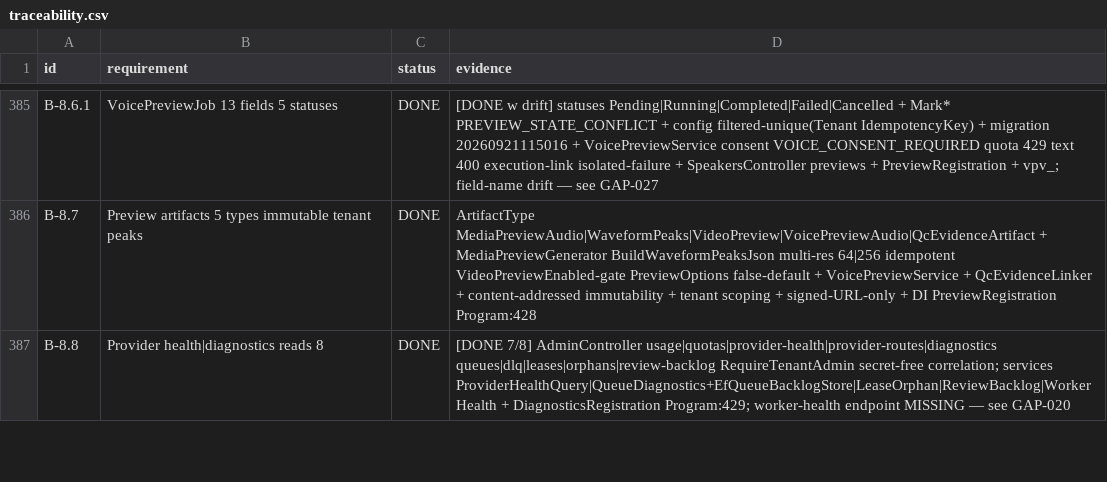
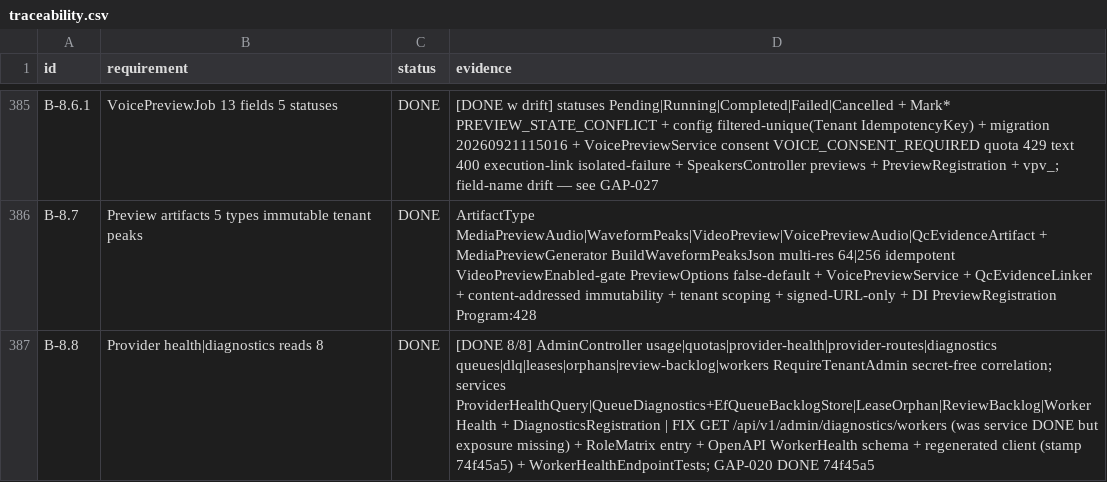
Before and after one commit to vibeversa/media-dub, a CSV file: audit/traceability.csv, drawn as a sheet; only a part is shown, gaps mark what is left out; the diff covers the shown part only.

Commit message:
docs(audit): mark GAP-010..GAP-020 DONE with hashes and notes

```diff
--- a/audit/traceability.csv
+++ b/audit/traceability.csv
@@ -386,2 +386,2 @@ B-8.6.1,VoicePreviewJob 13 fields 5 statuses,DONE,[DONE w drift] statuses Pendin
 B-8.7,Preview artifacts 5 types immutable tenant peaks,DONE,ArtifactType MediaPreviewAudio|WaveformPeaks|VideoPreview|VoicePreviewAudio|QcEvidenceArtifact + MediaPreviewGenerator BuildWaveformPeaksJson multi-res 64|256 idempotent VideoPreviewEnabled-gate PreviewOptions false-default + VoicePreviewService + QcEvidenceLinker + content-addressed immutability + tenant scoping + signed-URL-only + DI PreviewRegistration Program:428
-B-8.8,Provider health|diagnostics reads 8,DONE,[DONE 7/8] AdminController usage|quotas|provider-health|provider-routes|diagnostics queues|dlq|leases|orphans|review-backlog RequireTenantAdmin secret-free correlation; services ProviderHealthQuery|QueueDiagnostics+EfQueueBacklogStore|LeaseOrphan|ReviewBacklog|WorkerHealth + DiagnosticsRegistration Program:429; worker-health endpoint MISSING — see GAP-020
+B-8.8,Provider health|diagnostics reads 8,DONE,[DONE 8/8] AdminController usage|quotas|provider-health|provider-routes|diagnostics queues|dlq|leases|orphans|review-backlog|workers RequireTenantAdmin secret-free correlation; services ProviderHealthQuery|QueueDiagnostics+EfQueueBacklogStore|LeaseOrphan|ReviewBacklog|WorkerHealth + DiagnosticsRegistration | FIX GET /api/v1/admin/diagnostics/workers (was service DONE but exposure missing) + RoleMatrix entry + OpenAPI WorkerHealth schema + regenerated client (stamp 74f45a5) + WorkerHealthEndpointTests; GAP-020 DONE 74f45a5
```
Also changed, not shown: 32 edited cells elsewhere in this file, 2 other files.
